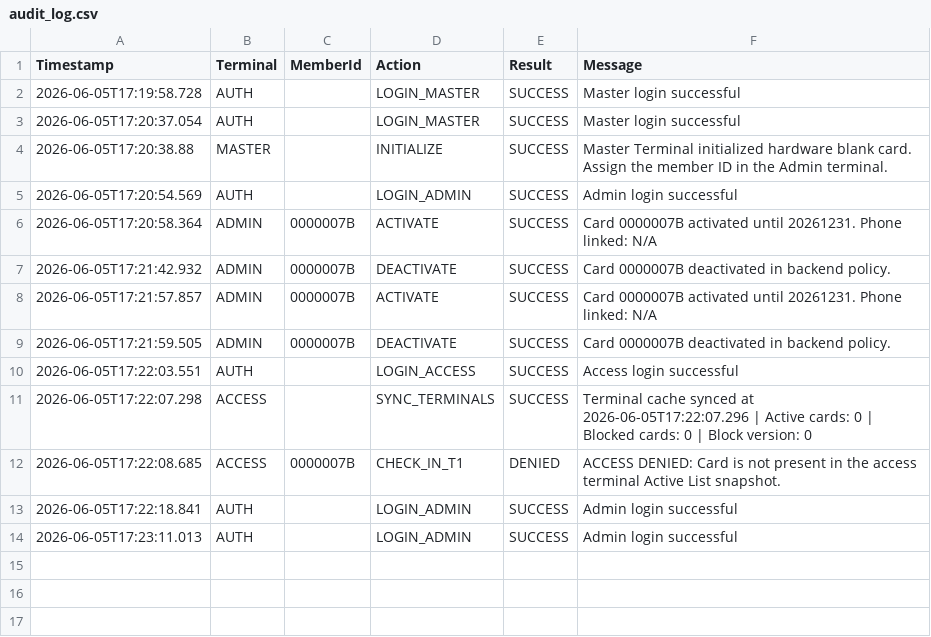
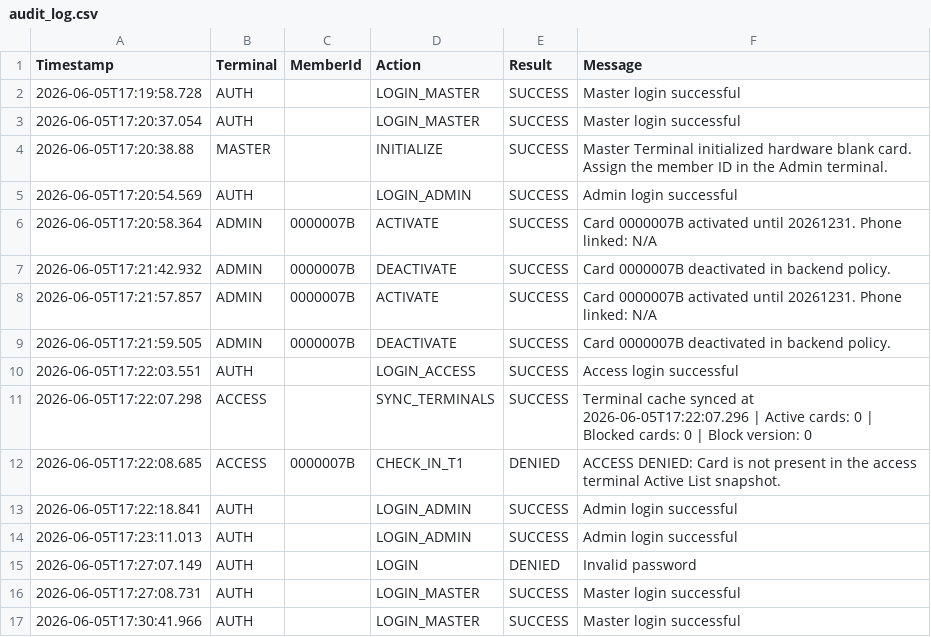
Before and after one commit to b33pb00pb0t/security_protocol_javacard_project, a CSV file: audit_log.csv, drawn as a sheet.

```diff
--- a/audit_log.csv
+++ b/audit_log.csv
@@ -14 +14,4 @@ Timestamp,Terminal,MemberId,Action,Result,Message
 2026-06-05T17:23:11.013,AUTH,,LOGIN_ADMIN,SUCCESS,Admin login successful
+2026-06-05T17:27:07.149,AUTH,,LOGIN,DENIED,Invalid password
+2026-06-05T17:27:08.731,AUTH,,LOGIN_MASTER,SUCCESS,Master login successful
+2026-06-05T17:30:41.966,AUTH,,LOGIN_MASTER,SUCCESS,Master login successful
```
Also changed, not shown: 1 other file.
